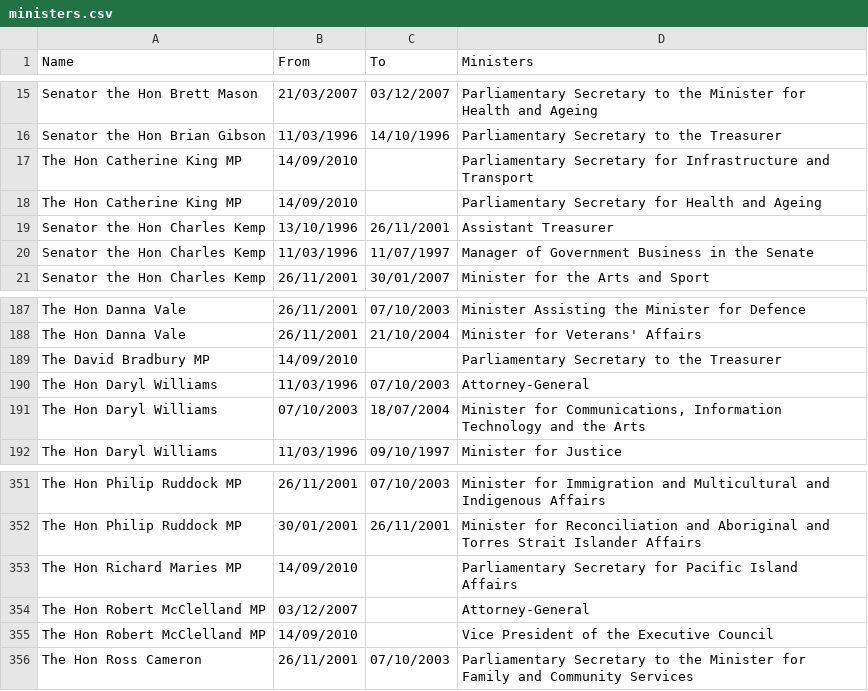
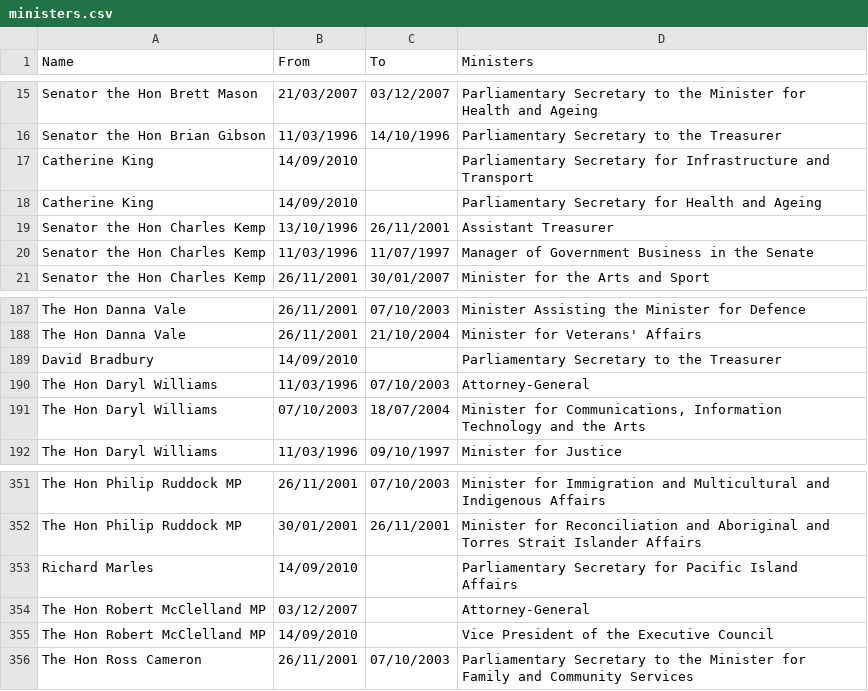
Before and after one commit to openaustralia/openaustralia-parser, a CSV file: data/ministers.csv, drawn as a sheet; only a part is shown, gaps mark what is left out.

Commit message:
Changes form of the names slightly and fixed a misspelling

```diff
--- a/data/ministers.csv
+++ b/data/ministers.csv
@@ -16,4 +16,4 @@ Senator the Hon Brett Mason,21/03/2007,03/12/2007,Parliamentary Secretary to the
 Senator the Hon Brian Gibson,11/03/1996,14/10/1996,Parliamentary Secretary to the Treasurer
-The Hon Catherine King MP,14/09/2010,,Parliamentary Secretary for Infrastructure and Transport
-The Hon Catherine King MP,14/09/2010,,Parliamentary Secretary for Health and Ageing
+Catherine King,14/09/2010,,Parliamentary Secretary for Infrastructure and Transport
+Catherine King,14/09/2010,,Parliamentary Secretary for Health and Ageing
 Senator the Hon Charles Kemp,13/10/1996,26/11/2001,Assistant Treasurer
@@ -188,3 +188,3 @@ The Hon Danna Vale,26/11/2001,07/10/2003,Minister Assisting the Minister for Def
 The Hon Danna Vale,26/11/2001,21/10/2004,Minister for Veterans' Affairs
-The David Bradbury MP,14/09/2010,,Parliamentary Secretary to the Treasurer
+David Bradbury,14/09/2010,,Parliamentary Secretary to the Treasurer
 The Hon Daryl Williams,11/03/1996,07/10/2003,Attorney-General
@@ -352,3 +352,3 @@ The Hon Philip Ruddock MP,26/11/2001,07/10/2003,Minister for Immigration and Mul
 The Hon Philip Ruddock MP,30/01/2001,26/11/2001,Minister for Reconciliation and Aboriginal and Torres Strait Islander Affairs
-The Hon Richard Maries MP,14/09/2010,,Parliamentary Secretary for Pacific Island Affairs
+Richard Marles,14/09/2010,,Parliamentary Secretary for Pacific Island Affairs
 The Hon Robert McClelland MP,03/12/2007,,Attorney-General
```
